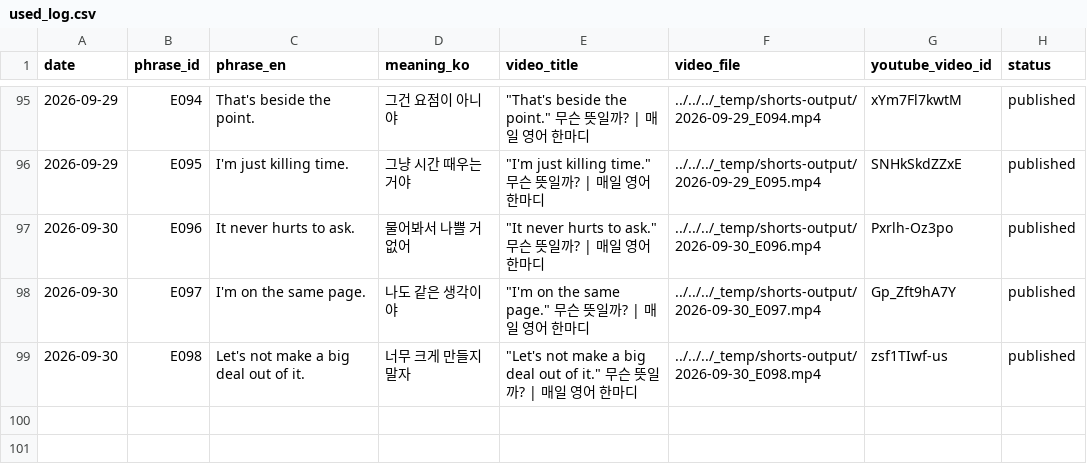
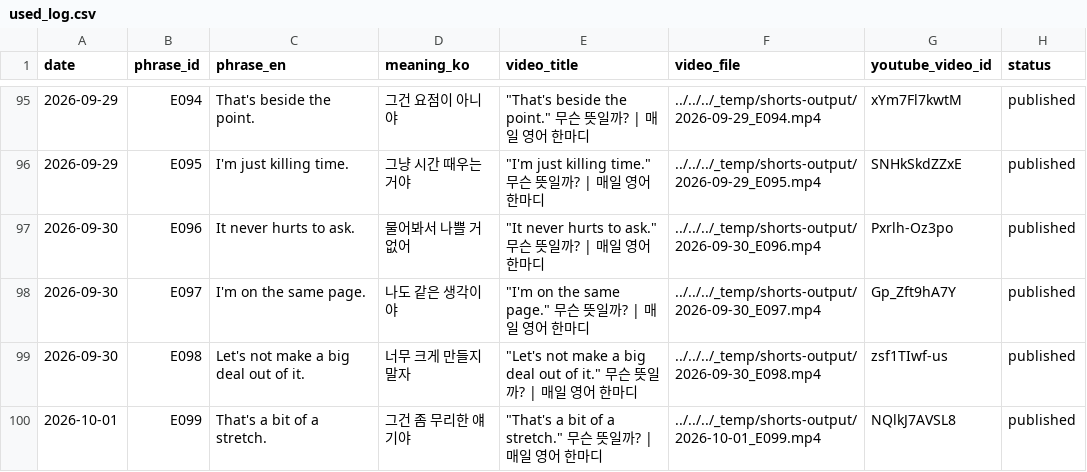
Before and after one commit to 1230-png/Soop1230, a CSV file: channel_200y3b/used_log.csv, drawn as a sheet; only a part is shown, gaps mark what is left out; the diff names each change by its address in the sheet, - before the commit and + after, or states it on an @@ line.

```diff
--- a/channel_200y3b/used_log.csv
+++ b/channel_200y3b/used_log.csv
+row 100: 2026-10-01 | E099 | That's a bit of a stretch. | 그건 좀 무리한 얘기야 | "That's a bit of a stretch." 무슨 뜻일까? | 매일 영어 한마디 | ../../../_temp/shorts-output/2026-10-01_E099.mp4 | NQlkJ7AVSL8 | published
```
